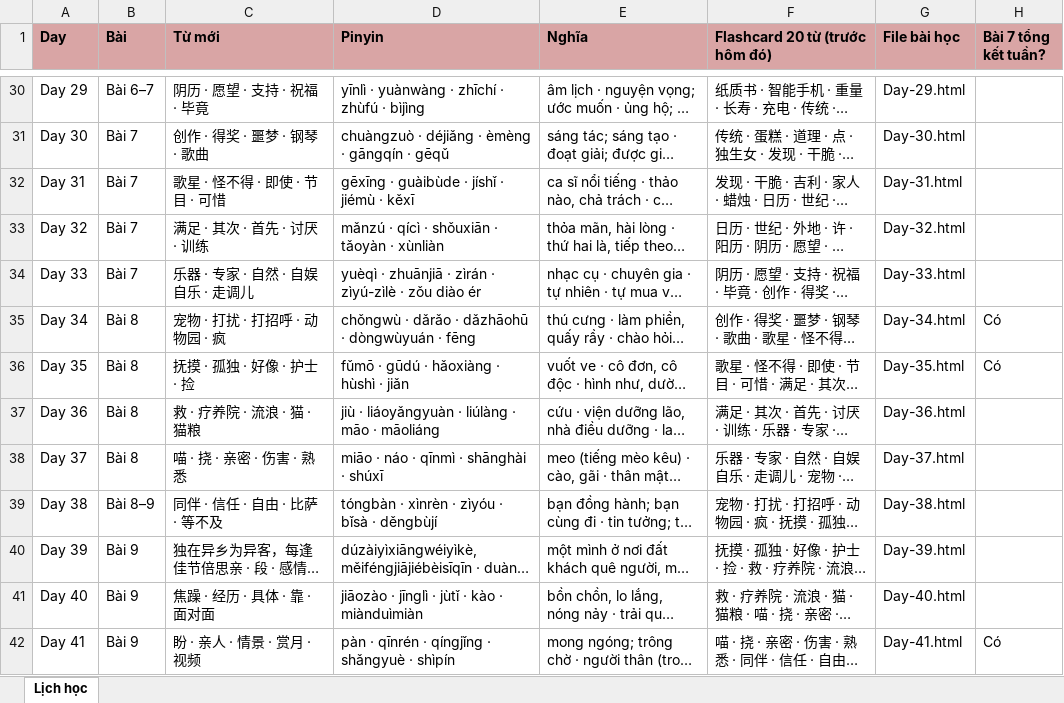
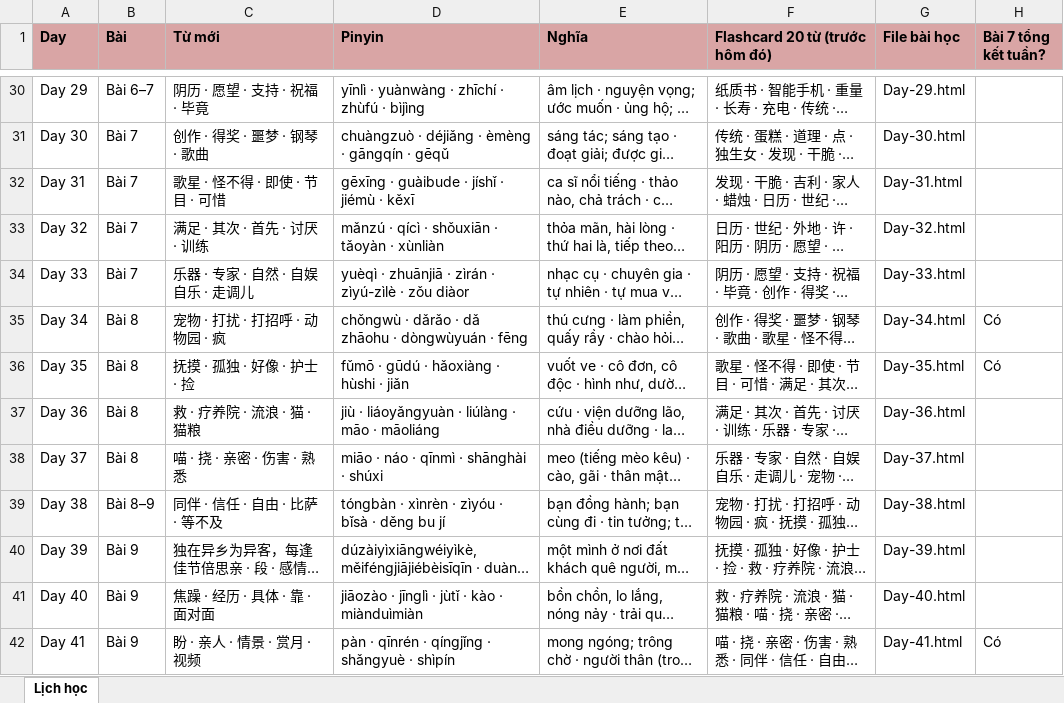
Before and after one commit to vinhnd2026/TrungCap3, an Excel workbook: Lich-hoc-trungcap3.xlsx, sheet Lịch học, drawn as a sheet; only a part is shown, gaps mark what is left out; long unchanged cells end in …; values as stored, in another font and other column widths than the file's, no borders; the diff covers the shown part only; the diff names each change by its address in the sheet, - before the commit and + after, or states it on an @@ line.

Commit message:
Cap nhat pinyin theo sach chuan + sua chiet tu + bo 2 dong index

```diff
--- a/Lich-hoc-trungcap3.xlsx (sheet Lịch học)
+++ b/Lich-hoc-trungcap3.xlsx (sheet Lịch học)
-D32 (Pinyin): gēxīng · guàibùde · jíshǐ · jiémù · kěxī
+D32 (Pinyin): gēxīng · guàibude · jíshǐ · jiémù · kěxī
-D34 (Pinyin): …· zǒu diào ér
+D34 (Pinyin): …· zǒu diàor
-D35 (Pinyin): …dǎrǎo · dǎzhāohū · dòngwùyuán…
+D35 (Pinyin): …dǎrǎo · dǎ zhāohu · dòngwùyuán…
-D36 (Pinyin): fǔmō · gūdú · hǎoxiàng · hùshì · jiǎn
+D36 (Pinyin): fǔmō · gūdú · hǎoxiàng · hùshi · jiǎn
-D38 (Pinyin): miāo · náo · qīnmì · shānghài · shúxī
+D38 (Pinyin): miāo · náo · qīnmì · shānghài · shúxi
-D39 (Pinyin): tóngbàn · xìnrèn · zìyóu · bǐsà · děngbùjí
+D39 (Pinyin): tóngbàn · xìnrèn · zìyóu · bǐsà · děng bu jí
```
Also changed, not shown: 10 edited cells elsewhere in this sheet, 52 other files.
